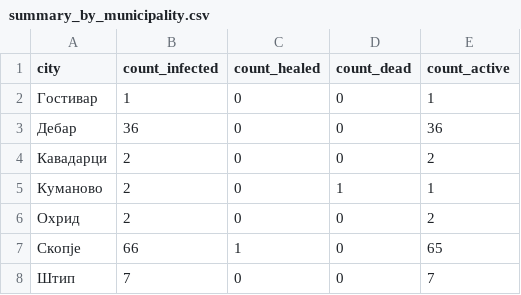
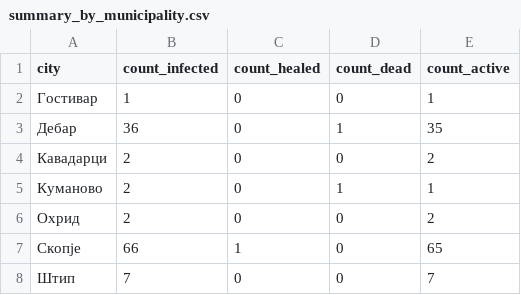
Before and after one commit to klupp/opendata, a CSV file: mk/covid19/datasets/summary_by_municipality.csv, drawn as a sheet.

Commit message:
update covid19 Mon 23 Mar 2020 12:40:39 PM CET

```diff
--- a/mk/covid19/datasets/summary_by_municipality.csv
+++ b/mk/covid19/datasets/summary_by_municipality.csv
@@ -2,3 +2,3 @@ city,count_infected,count_healed,count_dead,count_active
 Гостивар,1,0,0,1
-Дебар,36,0,0,36
+Дебар,36,0,1,35
 Кавадарци,2,0,0,2
```
Also changed, not shown: 2 other files.
